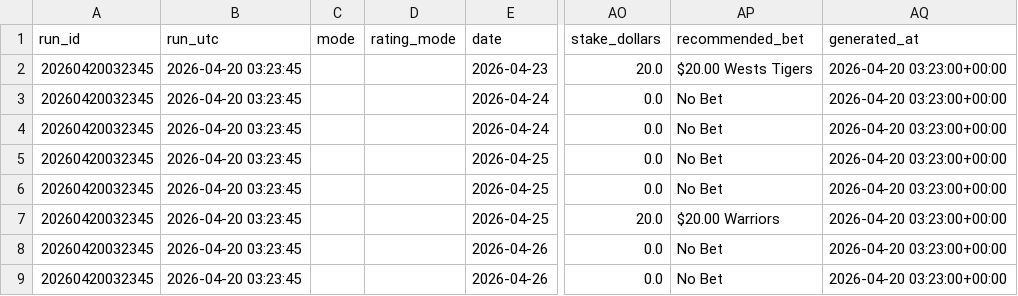
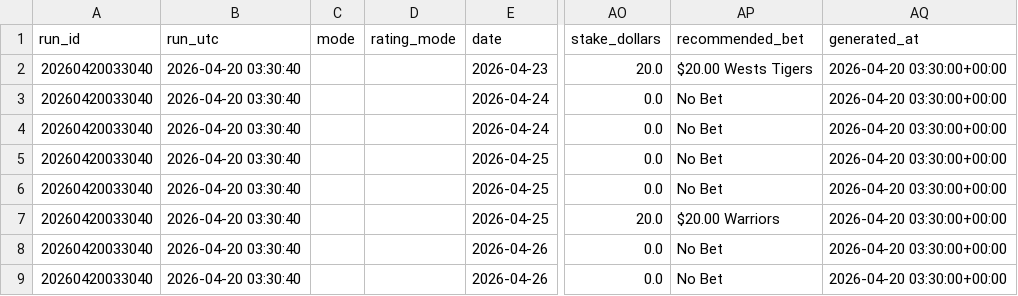
Before and after one commit to Rossdavo/nrl-ai-predictor, a CSV file: current_predictions.csv, drawn as a sheet; only a part is shown, gaps mark what is left out; the diff names each change by its address in the sheet, - before the commit and + after, or states it on an @@ line.

```diff
--- a/current_predictions.csv
+++ b/current_predictions.csv
-A2:A9 (run_id): 20260420032345
+A2:A9 (run_id): 20260420033040
-B2:B9 (run_utc): 2026-04-20 03:23:45
+B2:B9 (run_utc): 2026-04-20 03:30:40
-AQ2:AQ9 (generated_at): 2026-04-20 03:23:00+00:00
+AQ2:AQ9 (generated_at): 2026-04-20 03:30:00+00:00
```
Also changed, not shown: bet_history.csv, odds.csv, 3 other files.
